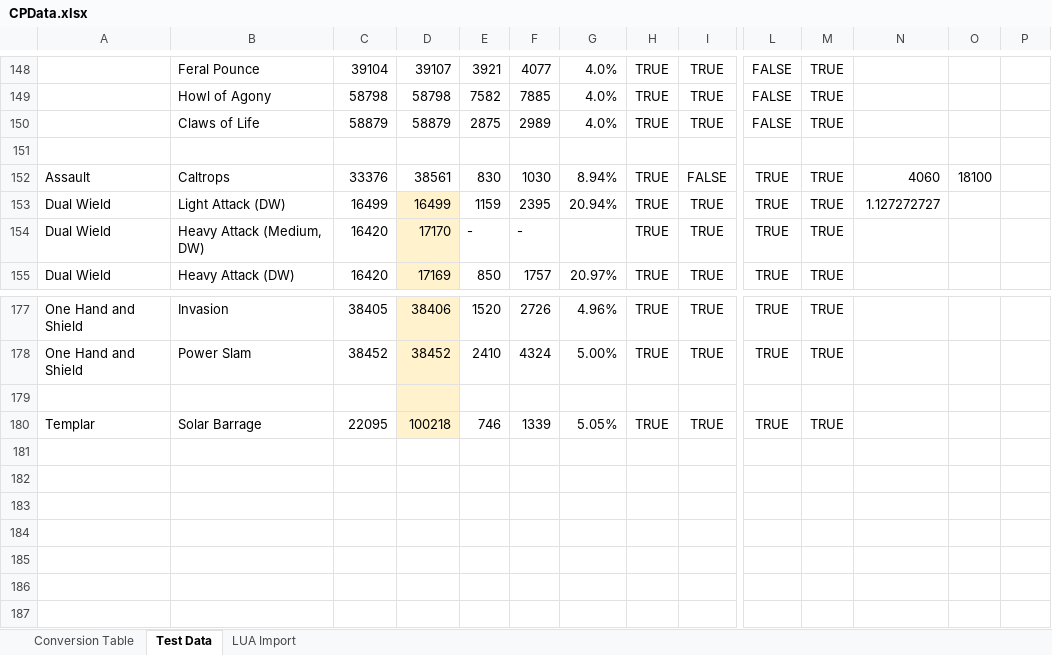
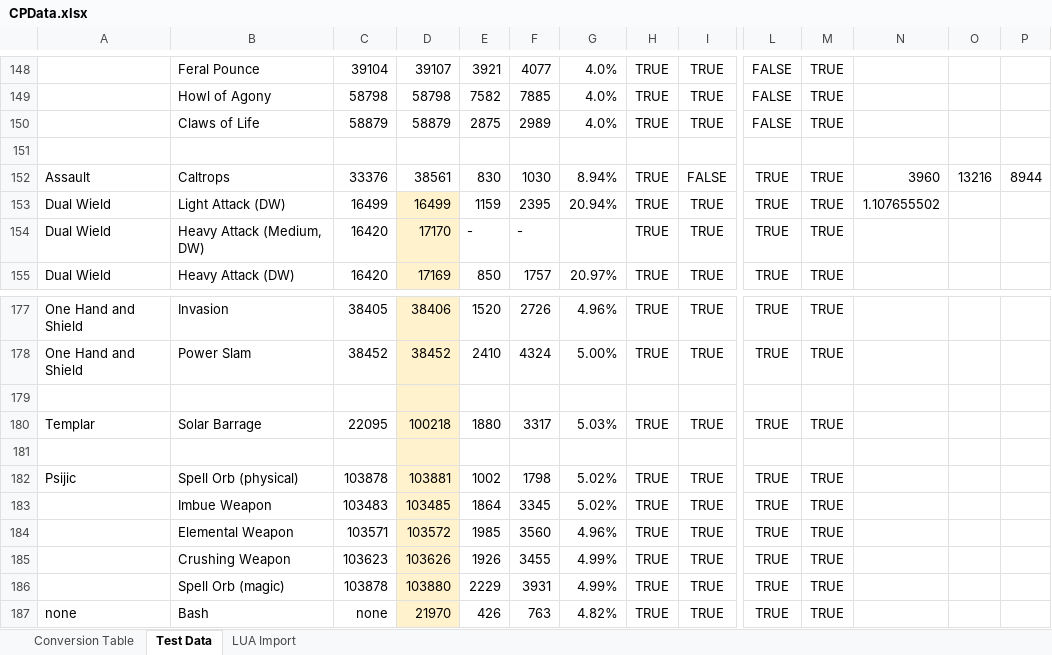
Before and after one commit to Solinur/Constellations, an Excel workbook: CPData.xlsx, sheet Test Data, drawn as a sheet; only a part is shown, gaps mark what is left out; values as stored, in another font and other column widths than the file's, no borders; conditional formats not drawn; rows hold the shown columns only; the diff names each change by its address in the sheet, - before the commit and + after, or states it on an @@ line.

Commit message:
Added Several missing Skills (One Hand and Shield, Werewolf, Psijic Guild, Light and Heavy Attacks). Thanks to gvarnadoe and BjørnTheBurr for reporting some of them. API Bump to Wolfhunter (100024) Release

```diff
--- a/CPData.xlsx (sheet Test Data)
+++ b/CPData.xlsx (sheet Test Data)
-N152: 4060
+N152: 3960
-O152: 18100
+O152: 13216
-P152: (empty)
+P152: 8944
-N153: 1.127272727
+N153: 1.107655502
-E180: 746
+E180: 1880
-F180: 1339
+F180: 3317
-G180: 5.05%
+G180: 5.03%
+row 181: (empty)
+row 182: Psijic | Spell Orb (physical) | 103878 | 103881 | 1002 | 1798 | 5.02% | TRUE | TRUE | TRUE | TRUE
+row 183:  | Imbue Weapon | 103483 | 103485 | 1864 | 3345 | 5.02% | TRUE | TRUE | TRUE | TRUE
+row 184:  | Elemental Weapon | 103571 | 103572 | 1985 | 3560 | 4.96% | TRUE | TRUE | TRUE | TRUE
+row 185:  | Crushing Weapon | 103623 | 103626 | 1926 | 3455 | 4.99% | TRUE | TRUE | TRUE | TRUE
+row 186:  | Spell Orb (magic) | 103878 | 103880 | 2229 | 3931 | 4.99% | TRUE | TRUE | TRUE | TRUE
+row 187: none | Bash | none | 21970 | 426 | 763 | 4.82% | TRUE | TRUE | TRUE | TRUE
```
Also changed, not shown: sheet LUA Import, 3 other files.
